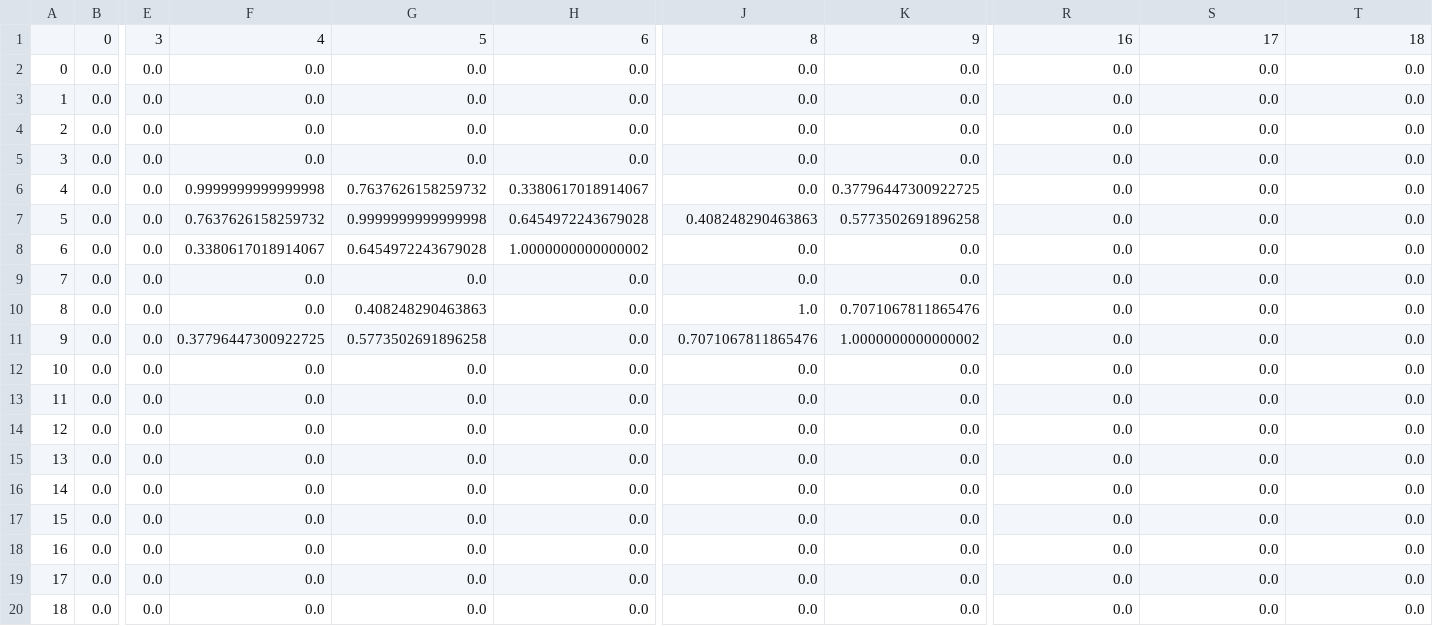
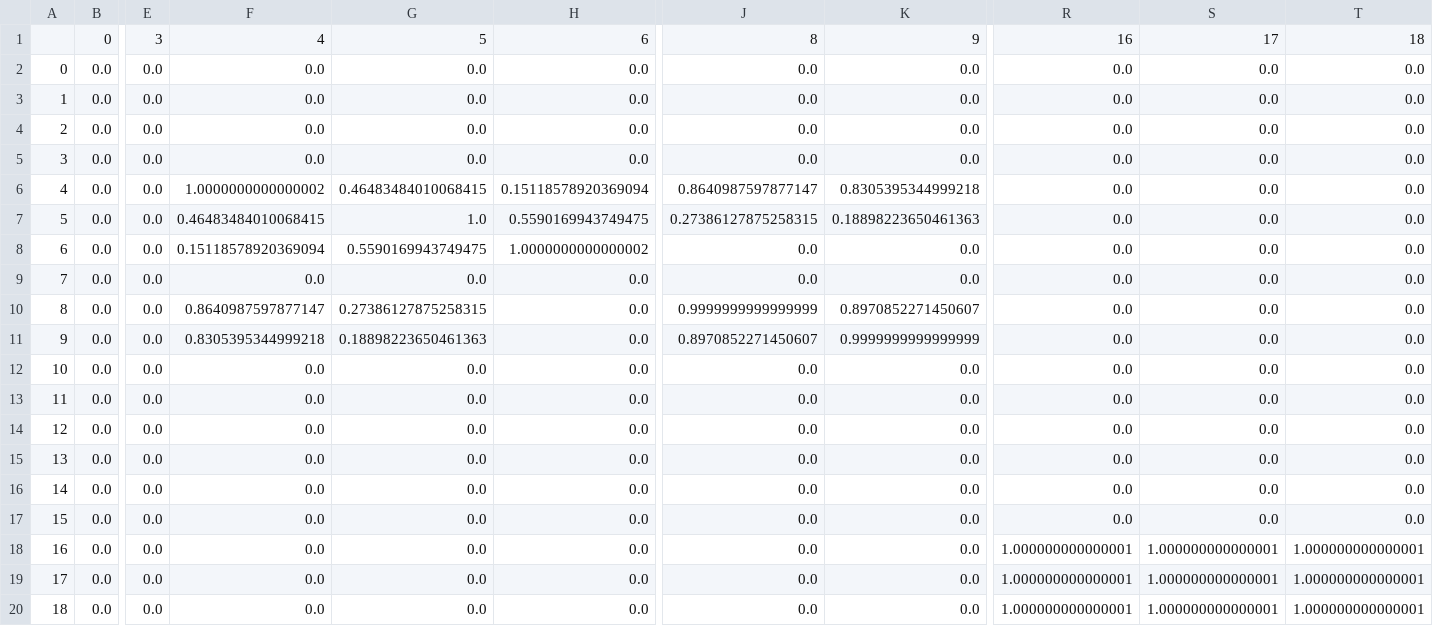
Before and after one commit to khyjoon/shopalml-backend, a CSV file: data/traineddata.csv, drawn as a sheet; only a part is shown, gaps mark what is left out; the diff names each change by its address in the sheet, - before the commit and + after, or states it on an @@ line.

```diff
--- a/data/traineddata.csv
+++ b/data/traineddata.csv
-F6: 0.9999999999999998
+F6: 1.0000000000000002
-G6: 0.7637626158259732
+G6: 0.46483484010068415
-H6: 0.3380617018914067
+H6: 0.15118578920369094
-J6: 0.0
+J6: 0.8640987597877147
-K6: 0.37796447300922725
+K6: 0.8305395344999218
-F7: 0.7637626158259732
+F7: 0.46483484010068415
-G7: 0.9999999999999998
+G7: 1.0
-H7: 0.6454972243679028
+H7: 0.5590169943749475
-J7: 0.408248290463863
+J7: 0.27386127875258315
-K7: 0.5773502691896258
+K7: 0.18898223650461363
-F8: 0.3380617018914067
+F8: 0.15118578920369094
-G8: 0.6454972243679028
+G8: 0.5590169943749475
-F10: 0.0
+F10: 0.8640987597877147
-G10: 0.408248290463863
+G10: 0.27386127875258315
-J10: 1.0
+J10: 0.9999999999999999
-K10: 0.7071067811865476
+K10: 0.8970852271450607
-F11: 0.37796447300922725
+F11: 0.8305395344999218
-G11: 0.5773502691896258
+G11: 0.18898223650461363
-J11: 0.7071067811865476
+J11: 0.8970852271450607
-K11: 1.0000000000000002
+K11: 0.9999999999999999
-R18:R20: 0.0
+R18:R20: 1.000000000000001
-S18:S20: 0.0
+S18:S20: 1.000000000000001
-T18:T20: 0.0
+T18:T20: 1.000000000000001
```
Also changed, not shown: 2 other files.
